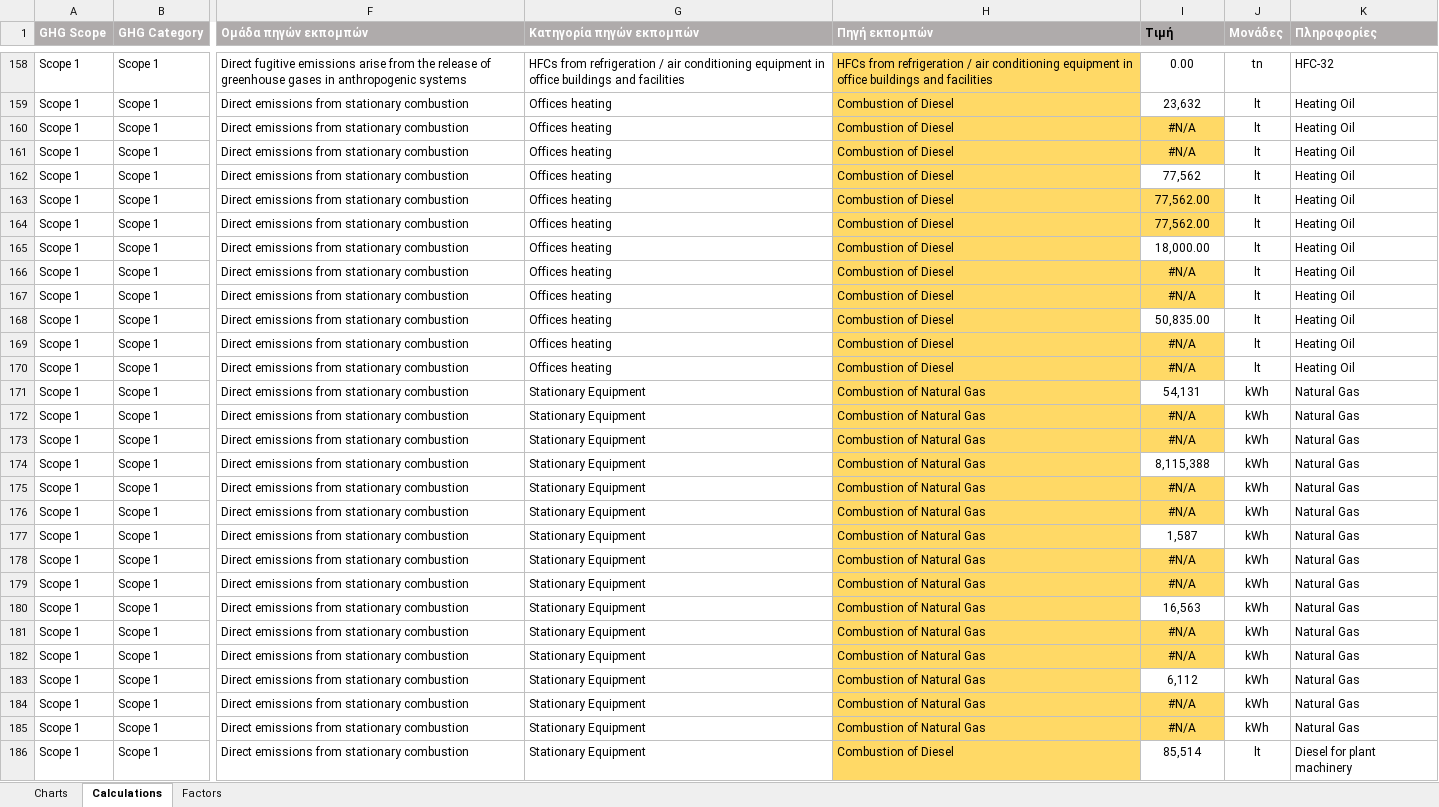
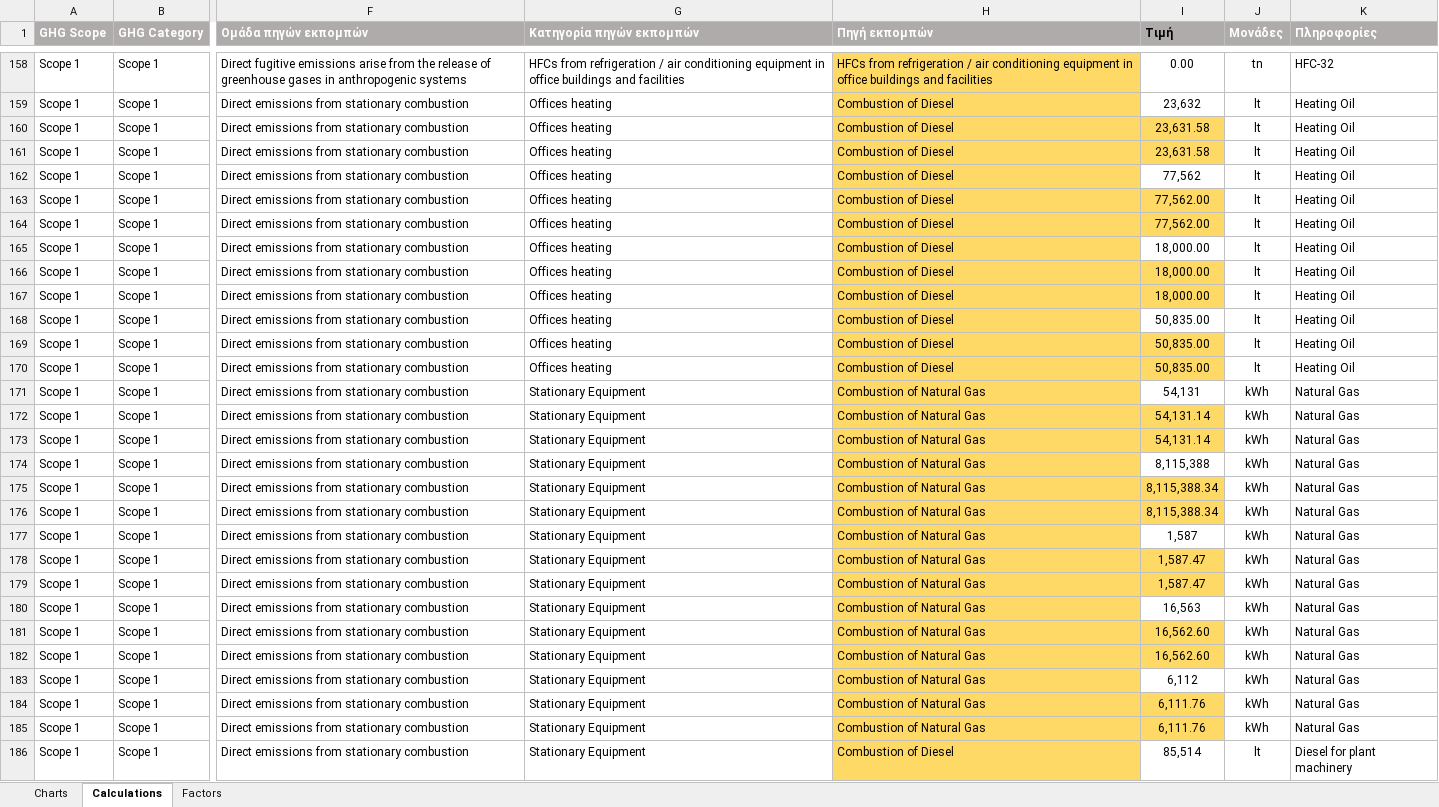
Before and after one commit to gregenv/ocf-viewer, an Excel workbook: OCF_ELLAKTOR_2024_DRAFT_V3.xlsx, sheet Calculations, drawn as a sheet; only a part is shown, gaps mark what is left out; values as stored, in another font and other column widths than the file's, no borders; table styles not drawn; the diff covers the shown part only; the diff names each change by its address in the sheet, - before the commit and + after, or states it on an @@ line.

```diff
--- a/OCF_ELLAKTOR_2024_DRAFT_V3.xlsx (sheet Calculations)
+++ b/OCF_ELLAKTOR_2024_DRAFT_V3.xlsx (sheet Calculations)
-I160:I161 (Τιμή): #N/A
+I160:I161 (Τιμή): 23,631.58
-I166:I167 (Τιμή): #N/A
+I166:I167 (Τιμή): 18,000.00
-I169:I170 (Τιμή): #N/A
+I169:I170 (Τιμή): 50,835.00
-I172:I173 (Τιμή): #N/A
+I172:I173 (Τιμή): 54,131.14
-I175:I176 (Τιμή): #N/A
+I175:I176 (Τιμή): 8,115,388.34
-I178:I179 (Τιμή): #N/A
+I178:I179 (Τιμή): 1,587.47
-I181:I182 (Τιμή): #N/A
+I181:I182 (Τιμή): 16,562.60
-I184:I185 (Τιμή): #N/A
+I184:I185 (Τιμή): 6,111.76
```
Also changed, not shown: 128 edited cells elsewhere in this sheet, formulas that keep their value, 1 other file.
